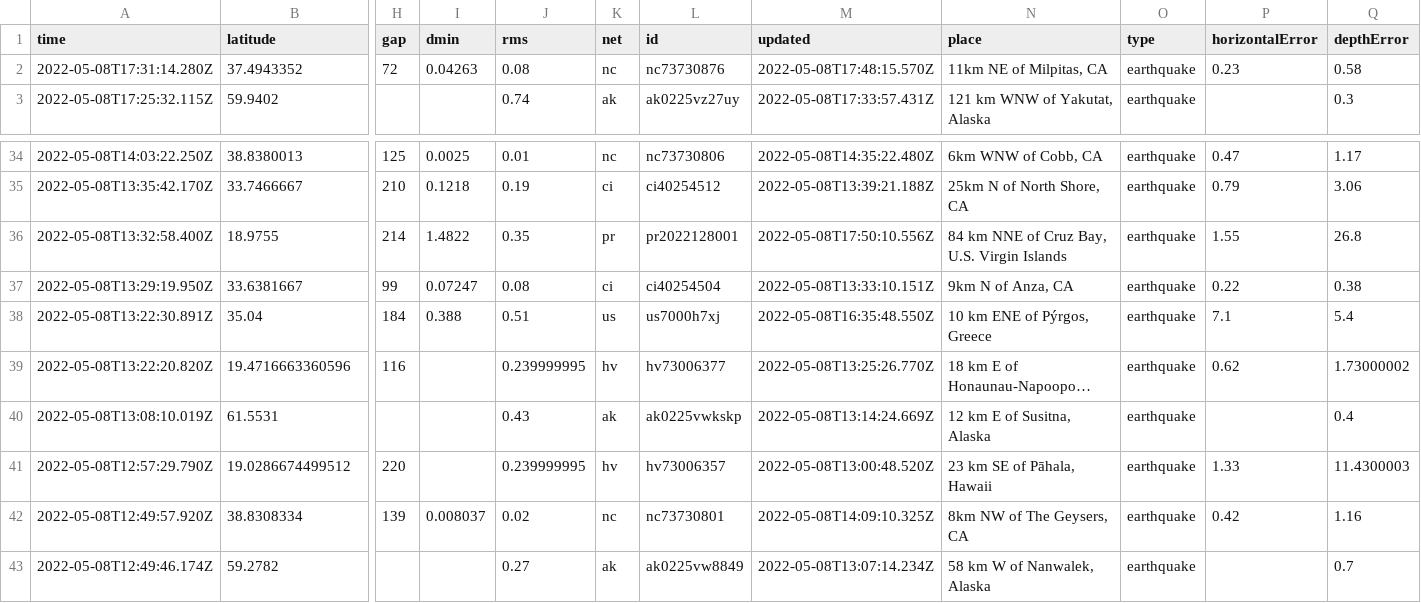
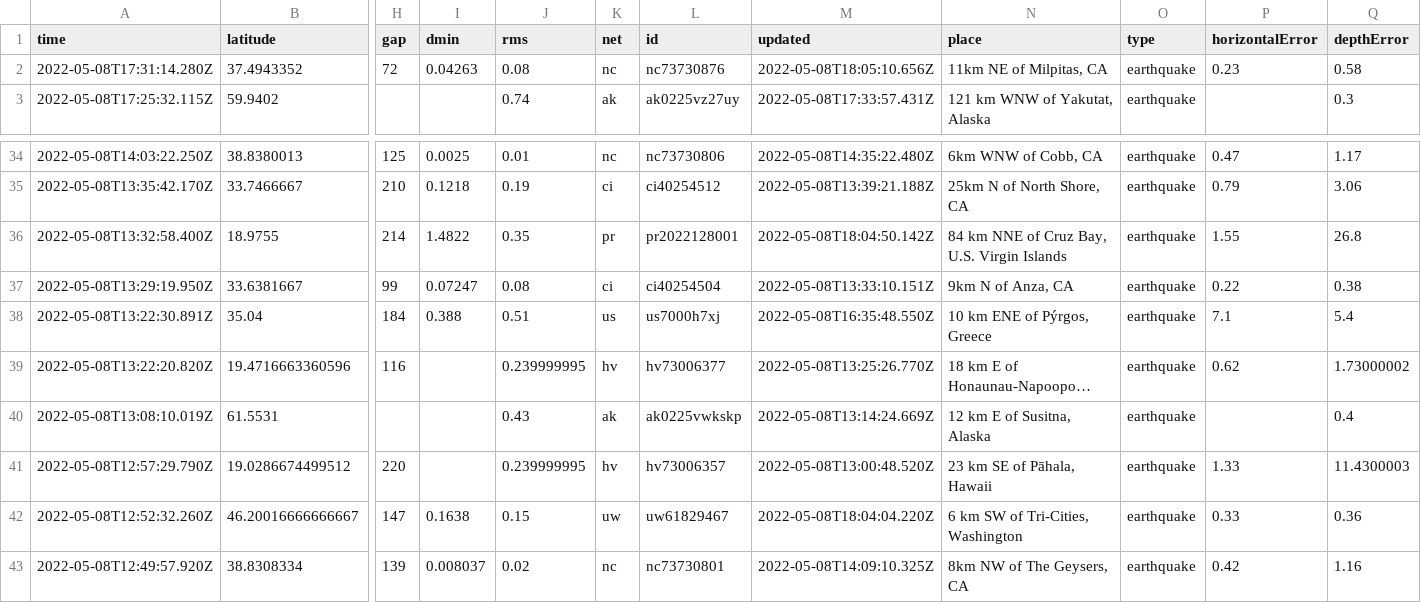
Before and after one commit to cveltri/my-data-robot, a CSV file: usgs_current.csv, drawn as a sheet; only a part is shown, gaps mark what is left out; the shorter side is filled out with more unchanged rows; long unchanged cells end in …; rows hold the shown columns only; the diff names each change by its address in the sheet, - before the commit and + after, or states it on an @@ line.

```diff
--- a/usgs_current.csv
+++ b/usgs_current.csv
-M2 (updated): 2022-05-08T17:48:15.570Z
+M2 (updated): 2022-05-08T18:05:10.656Z
-M36 (updated): 2022-05-08T17:50:10.556Z
+M36 (updated): 2022-05-08T18:04:50.142Z
+row 42: 2022-05-08T12:52:32.260Z | 46.20016666666667 | 147 | 0.1638 | 0.15 | uw | uw61829467 | 2022-05-08T18:04:04.220Z | 6 km SW of Tri-Cities, Washington | earthquake | 0.33 | 0.36
```
